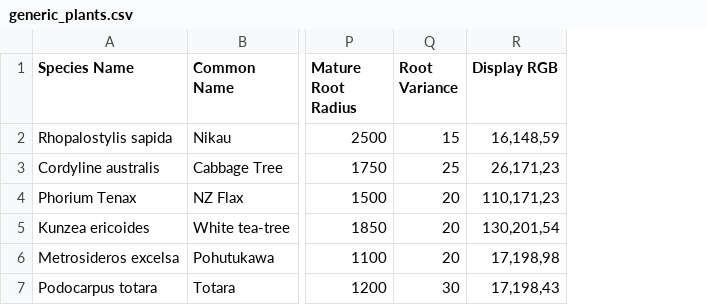
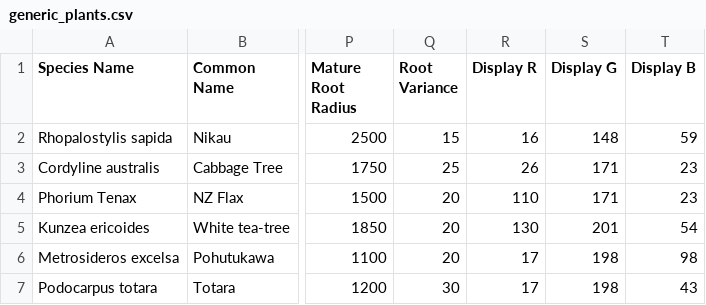
Before and after one commit to philipbelesky/groundhog, a CSV file: plugin/Resources/generic_plants.csv, drawn as a sheet; only a part is shown, gaps mark what is left out; removed rows and columns are numbered as before the commit, all else as after; the diff names each change by its address in the sheet, - before the commit and + after, or states it on an @@ line.

```diff
--- a/plugin/Resources/generic_plants.csv
+++ b/plugin/Resources/generic_plants.csv
-column R (Display RGB), rows 2-7: 16,148,59 | 26,171,23 | 110,171,23 | 130,201,54 | 17,198,98 | 17,198,43
+column R (Display R), rows 2-7: 16 | 26 | 110 | 130 | 17 | 17
+column S (Display G), rows 2-7: 148 | 171 | 171 | 201 | 198 | 198
+column T (Display B), rows 2-7: 59 | 23 | 23 | 54 | 98 | 43
```
Also changed, not shown: demos/Demo.csv, examples/Plants Examples.csv, 4 other files.
